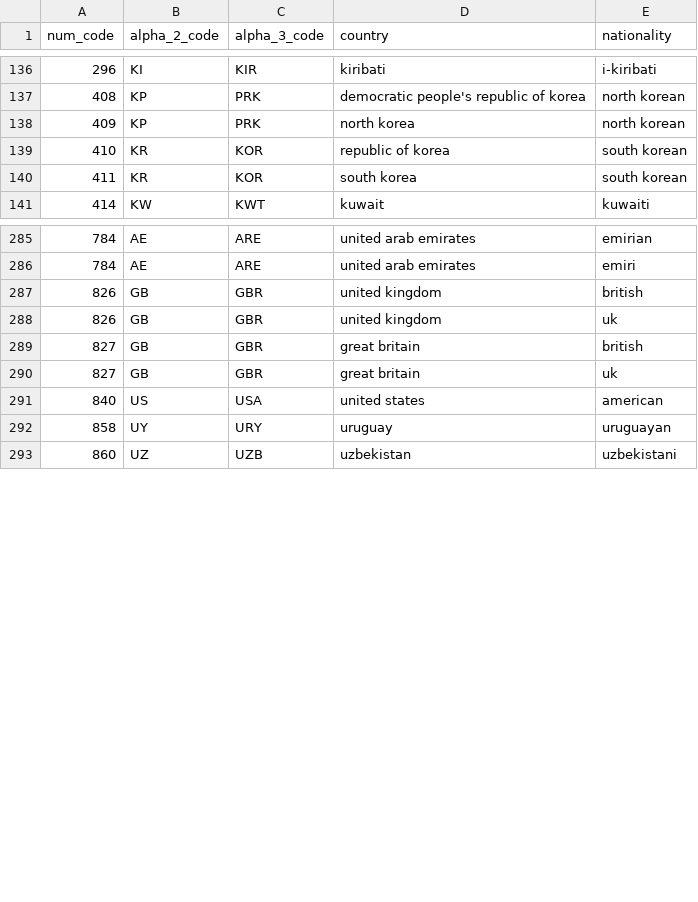
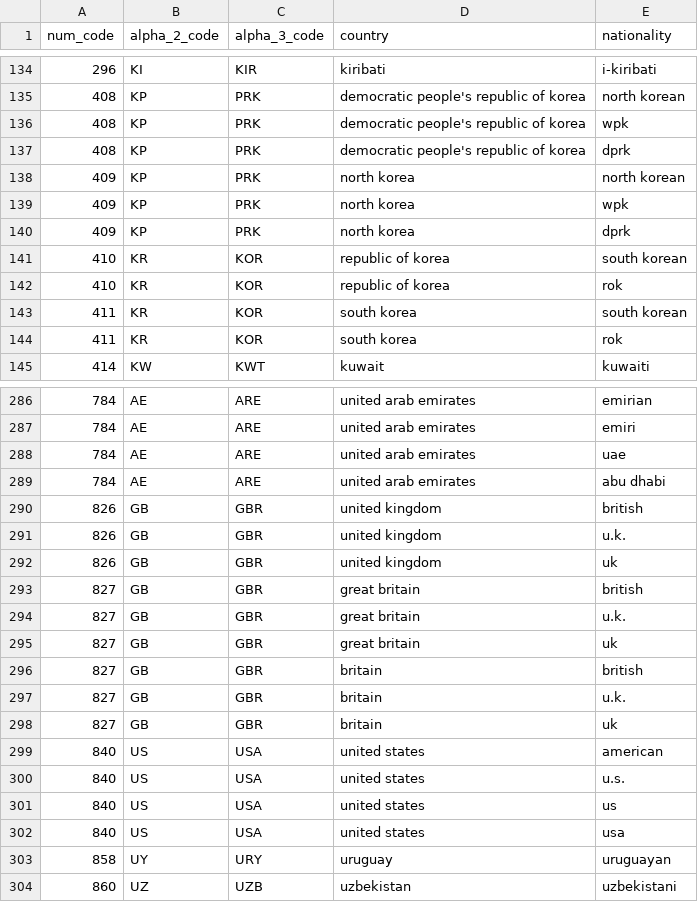
Before and after one commit to yontartu/wuran, a CSV file: data/countries_clean.csv, drawn as a sheet; only a part is shown, gaps mark what is left out; the diff covers the shown part only.

Commit message:
upload country data

```diff
--- a/data/countries_clean.csv
+++ b/data/countries_clean.csv
@@ -137,5 +135,11 @@ num_code,alpha_2_code,alpha_3_code,country,nationality
 408,KP,PRK,democratic people's republic of korea,north korean
+408,KP,PRK,democratic people's republic of korea,wpk
+408,KP,PRK,democratic people's republic of korea,dprk
 409,KP,PRK,north korea,north korean
+409,KP,PRK,north korea,wpk
+409,KP,PRK,north korea,dprk
 410,KR,KOR,republic of korea,south korean
+410,KR,KOR,republic of korea,rok
 411,KR,KOR,south korea,south korean
+411,KR,KOR,south korea,rok
 414,KW,KWT,kuwait,kuwaiti
@@ -286,7 +287,17 @@ num_code,alpha_2_code,alpha_3_code,country,nationality
 784,AE,ARE,united arab emirates,emiri
+784,AE,ARE,united arab emirates,uae
+784,AE,ARE,united arab emirates,abu dhabi
 826,GB,GBR,united kingdom,british
+826,GB,GBR,united kingdom,u.k.
 826,GB,GBR,united kingdom,uk
 827,GB,GBR,great britain,british
+827,GB,GBR,great britain,u.k.
 827,GB,GBR,great britain,uk
+827,GB,GBR,britain,british
+827,GB,GBR,britain,u.k.
+827,GB,GBR,britain,uk
 840,US,USA,united states,american
+840,US,USA,united states,u.s.
+840,US,USA,united states,us
+840,US,USA,united states,usa
 858,UY,URY,uruguay,uruguayan
```
Also changed, not shown: 3 added rows, 8 removed rows and 3 edited cells elsewhere in this file, data/countries.csv.
